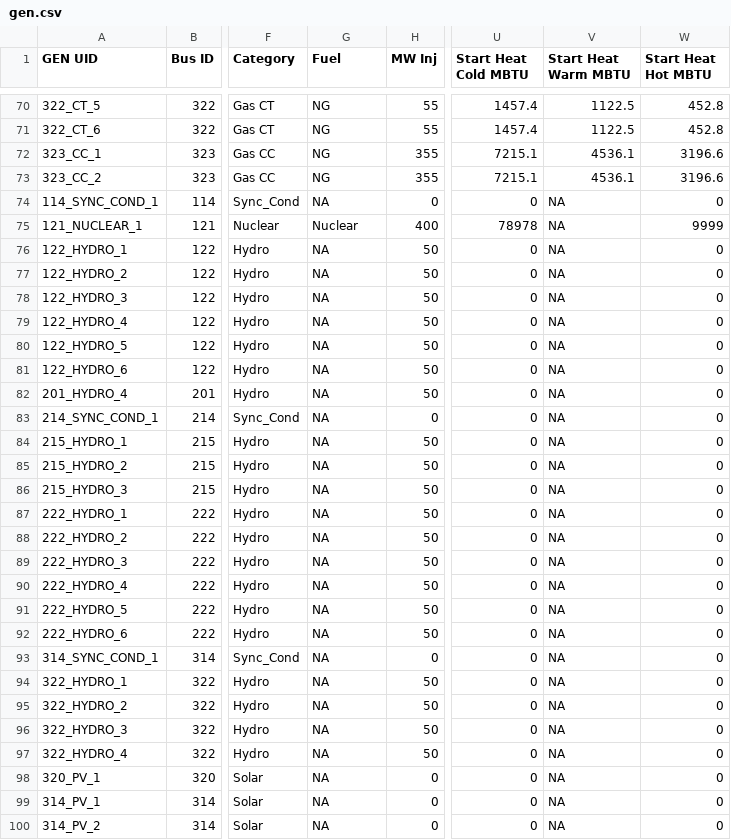
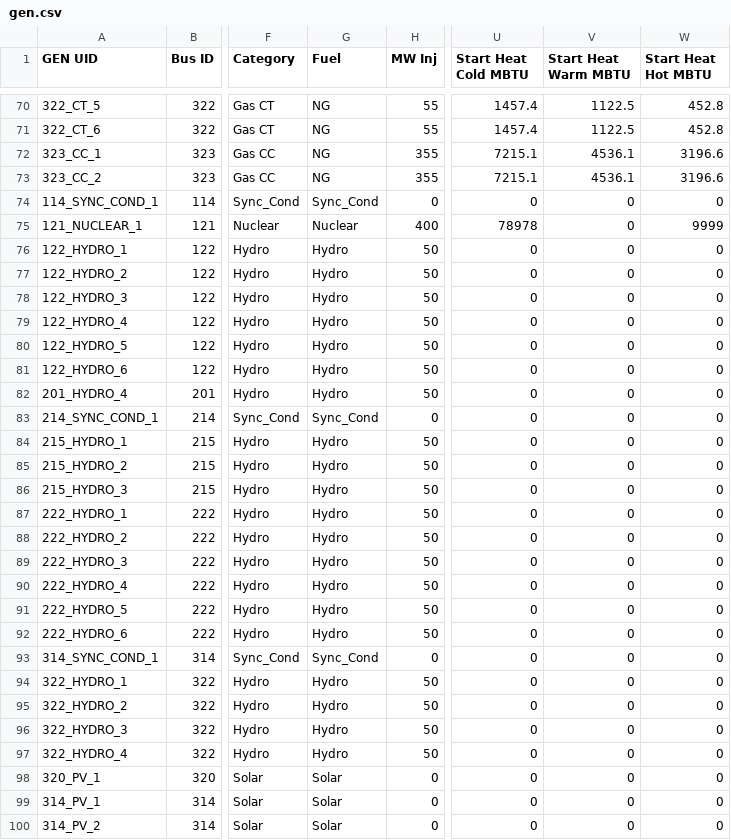
Before and after one commit to GridMod/RTS-GMLC, a CSV file: RTS_Data/SourceData/gen.csv, drawn as a sheet; only a part is shown, gaps mark what is left out; the diff covers the shown part only; the diff names each change by its address in the sheet, - before the commit and + after, or states it on an @@ line.

Commit message:
removing NAs from fuel in gen.csv and updating RTS.m

```diff
--- a/RTS_Data/SourceData/gen.csv
+++ b/RTS_Data/SourceData/gen.csv
-G74 (Fuel): NA
+G74 (Fuel): Sync_Cond
-V74:V100 (Start Heat Warm MBTU): NA
+V74:V100 (Start Heat Warm MBTU): 0
-G76:G82 (Fuel): NA
+G76:G82 (Fuel): Hydro
-G83 (Fuel): NA
+G83 (Fuel): Sync_Cond
-G84:G92 (Fuel): NA
+G84:G92 (Fuel): Hydro
-G93 (Fuel): NA
+G93 (Fuel): Sync_Cond
-G94:G97 (Fuel): NA
+G94:G97 (Fuel): Hydro
-G98:G100 (Fuel): NA
+G98:G100 (Fuel): Solar
```
Also changed, not shown: 118 edited cells elsewhere in this file, 2 other files.
